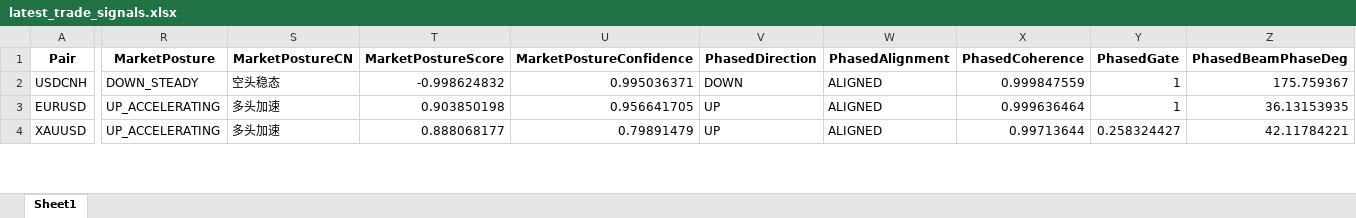
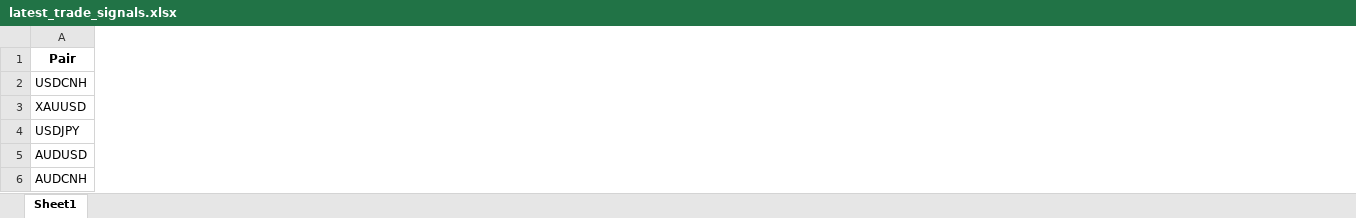
Before and after one commit to aspttwwly/fx-metals-forecast-board, an Excel workbook: public/data/files/latest_trade_signals.xlsx, sheet Sheet1, drawn as a sheet; only a part is shown, gaps mark what is left out; values as stored, in another font and other column widths than the file's, no borders; removed rows and columns are numbered as before the commit, all else as after; rows hold the shown columns only; the diff covers the shown part only; the diff names each change by its address in the sheet, - before the commit and + after, or states it on an @@ line.

```diff
--- a/public/data/files/latest_trade_signals.xlsx (sheet Sheet1)
+++ b/public/data/files/latest_trade_signals.xlsx (sheet Sheet1)
-column R (MarketPosture), row 2: DOWN_STEADY; row 4: UP_ACCELERATING
-column S (MarketPostureCN), row 2: 空头稳态; row 4: 多头加速
-column T (MarketPostureScore), row 2: -0.998624832; row 4: 0.888068177
-column U (MarketPostureConfidence), row 2: 0.995036371; row 4: 0.79891479
-column V (PhasedDirection), row 2: DOWN; row 4: UP
-column W (PhasedAlignment), row 2: ALIGNED; row 4: ALIGNED
-column X (PhasedCoherence), row 2: 0.999847559; row 4: 0.99713644
-column Y (PhasedGate), row 2: 1; row 4: 0.258324427
-column Z (PhasedBeamPhaseDeg), row 2: 175.759367; row 4: 42.11784221
-row 3: EURUSD | UP_ACCELERATING | 多头加速 | 0.903850198 | 0.956641705 | UP | ALIGNED | 0.999636464 | 1 | 36.13153935
+row 4: USDJPY
+row 5: AUDUSD
+row 6: AUDCNH
```
Also changed, not shown: 2 added rows, 4 removed rows, 15 removed columns and 145 edited cells elsewhere in this sheet, public/data/files/AUDCNH_forecast.xlsx, public/data/files/AUDUSD_forecast.xlsx, 40 other files.
